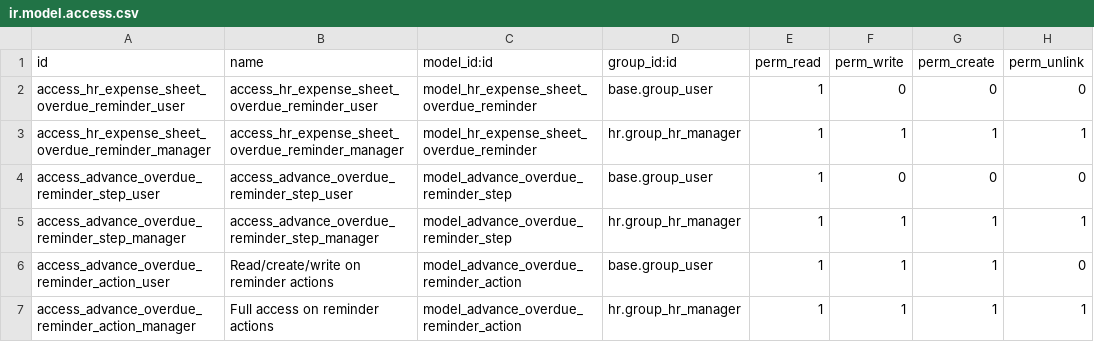
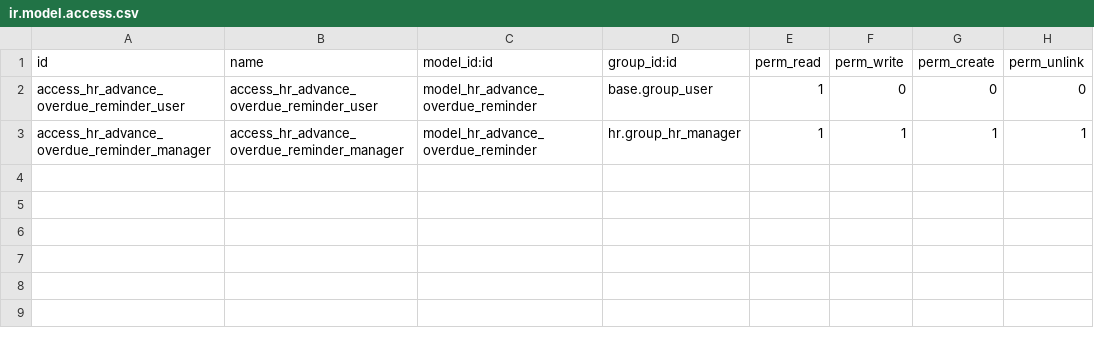
Before and after one commit to Saran440/hr-expense, a CSV file: hr_expense_advance_overdue_reminder/security/ir.model.access.csv, drawn as a sheet.

Commit message:
[13.0][IMP/MIG] spilt module to depend base_overdue_reminder

```diff
--- a/hr_expense_advance_overdue_reminder/security/ir.model.access.csv
+++ b/hr_expense_advance_overdue_reminder/security/ir.model.access.csv
@@ -1,7 +1,3 @@
 id,name,model_id:id,group_id:id,perm_read,perm_write,perm_create,perm_unlink
-access_hr_expense_sheet_overdue_reminder_user,access_hr_expense_sheet_overdue_reminder_user,model_hr_expense_sheet_overdue_reminder,base.group_user,1,0,0,0
-access_hr_expense_sheet_overdue_reminder_manager,access_hr_expense_sheet_overdue_reminder_manager,model_hr_expense_sheet_overdue_reminder,hr.group_hr_manager,1,1,1,1
-access_advance_overdue_reminder_step_user,access_advance_overdue_reminder_step_user,model_advance_overdue_reminder_step,base.group_user,1,0,0,0
-access_advance_overdue_reminder_step_manager,access_advance_overdue_reminder_step_manager,model_advance_overdue_reminder_step,hr.group_hr_manager,1,1,1,1
-access_advance_overdue_reminder_action_user,Read/create/write on reminder actions,model_advance_overdue_reminder_action,base.group_user,1,1,1,0
-access_advance_overdue_reminder_action_manager,Full access on reminder actions,model_advance_overdue_reminder_action,hr.group_hr_manager,1,1,1,1
+access_hr_advance_overdue_reminder_user,access_hr_advance_overdue_reminder_user,model_hr_advance_overdue_reminder,base.group_user,1,0,0,0
+access_hr_advance_overdue_reminder_manager,access_hr_advance_overdue_reminder_manager,model_hr_advance_overdue_reminder,hr.group_hr_manager,1,1,1,1
```
Also changed, not shown: 24 other files.
